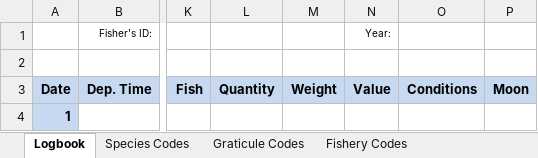
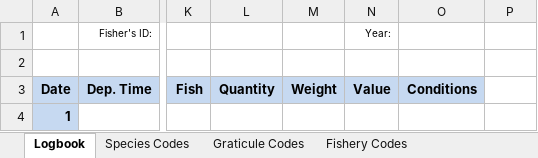
Before and after one commit to ahharvey/I-Fish, an Excel workbook: public/Logbook.template.xlsx, sheet Logbook, drawn as a sheet; only a part is shown, gaps mark what is left out; values as stored, in another font and other column widths than the file's, no borders; the diff names each change by its address in the sheet, - before the commit and + after, or states it on an @@ line.

Commit message:
updates logbook file and adds links to user index

```diff
--- a/public/Logbook.template.xlsx (sheet Logbook)
+++ b/public/Logbook.template.xlsx (sheet Logbook)
-P3: Moon
+P3: (empty)
-P3 fill: #C6D9F1
+P3 fill: none
```
Also changed, not shown: sheet Graticule Codes, 1 other file.
